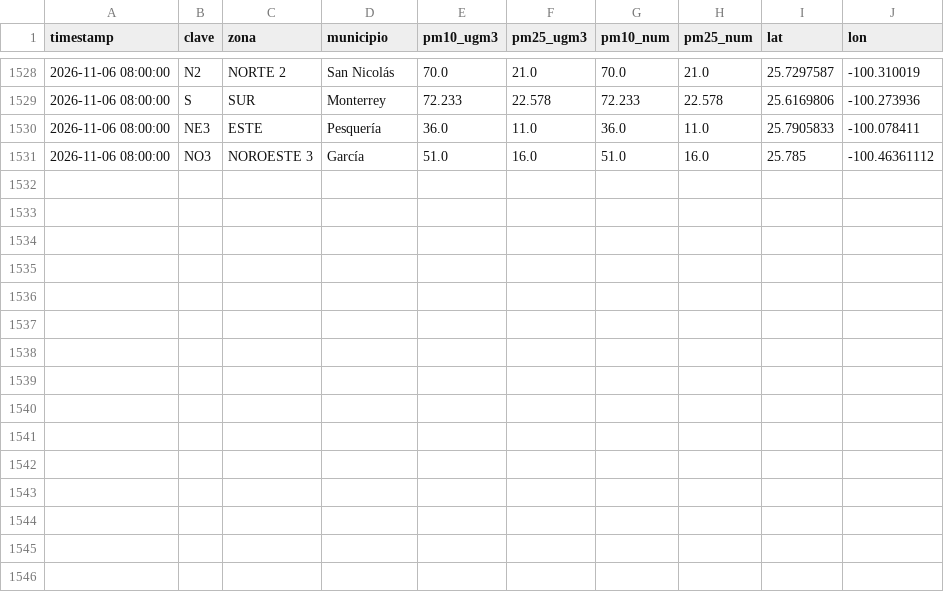
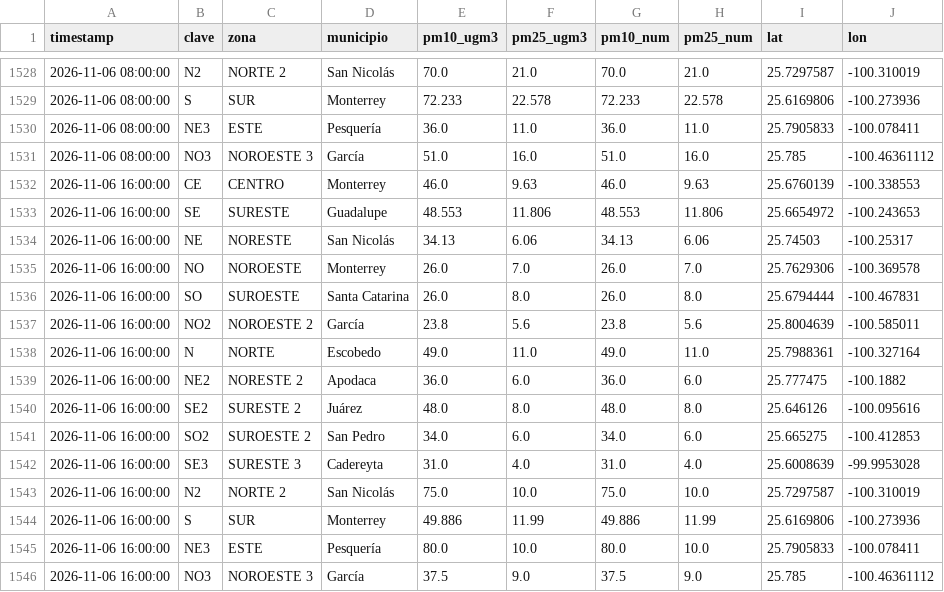
Before and after one commit to vasquez-roberto/capturaDatos_SIMA, a CSV file: sima_historico.csv, drawn as a sheet; only a part is shown, gaps mark what is left out; the diff names each change by its address in the sheet, - before the commit and + after, or states it on an @@ line.

```diff
--- a/sima_historico.csv
+++ b/sima_historico.csv
+row 1532: 2026-11-06 16:00:00 | CE | CENTRO | Monterrey | 46.0 | 9.63 | 46.0 | 9.63 | 25.6760139 | -100.338553
+row 1533: 2026-11-06 16:00:00 | SE | SURESTE | Guadalupe | 48.553 | 11.806 | 48.553 | 11.806 | 25.6654972 | -100.243653
+row 1534: 2026-11-06 16:00:00 | NE | NORESTE | San Nicolás | 34.13 | 6.06 | 34.13 | 6.06 | 25.74503 | -100.25317
+row 1535: 2026-11-06 16:00:00 | NO | NOROESTE | Monterrey | 26.0 | 7.0 | 26.0 | 7.0 | 25.7629306 | -100.369578
+row 1536: 2026-11-06 16:00:00 | SO | SUROESTE | Santa Catarina | 26.0 | 8.0 | 26.0 | 8.0 | 25.6794444 | -100.467831
+row 1537: 2026-11-06 16:00:00 | NO2 | NOROESTE 2 | García | 23.8 | 5.6 | 23.8 | 5.6 | 25.8004639 | -100.585011
+row 1538: 2026-11-06 16:00:00 | N | NORTE | Escobedo | 49.0 | 11.0 | 49.0 | 11.0 | 25.7988361 | -100.327164
+row 1539: 2026-11-06 16:00:00 | NE2 | NORESTE 2 | Apodaca | 36.0 | 6.0 | 36.0 | 6.0 | 25.777475 | -100.1882
+row 1540: 2026-11-06 16:00:00 | SE2 | SURESTE 2 | Juárez | 48.0 | 8.0 | 48.0 | 8.0 | 25.646126 | -100.095616
+row 1541: 2026-11-06 16:00:00 | SO2 | SUROESTE 2 | San Pedro | 34.0 | 6.0 | 34.0 | 6.0 | 25.665275 | -100.412853
+row 1542: 2026-11-06 16:00:00 | SE3 | SURESTE 3 | Cadereyta | 31.0 | 4.0 | 31.0 | 4.0 | 25.6008639 | -99.9953028
+row 1543: 2026-11-06 16:00:00 | N2 | NORTE 2 | San Nicolás | 75.0 | 10.0 | 75.0 | 10.0 | 25.7297587 | -100.310019
+row 1544: 2026-11-06 16:00:00 | S | SUR | Monterrey | 49.886 | 11.99 | 49.886 | 11.99 | 25.6169806 | -100.273936
+row 1545: 2026-11-06 16:00:00 | NE3 | ESTE | Pesquería | 80.0 | 10.0 | 80.0 | 10.0 | 25.7905833 | -100.078411
+row 1546: 2026-11-06 16:00:00 | NO3 | NOROESTE 3 | García | 37.5 | 9.0 | 37.5 | 9.0 | 25.785 | -100.46361112
```
Also changed, not shown: sima_lecturas_estaciones.csv, 1 other file.
